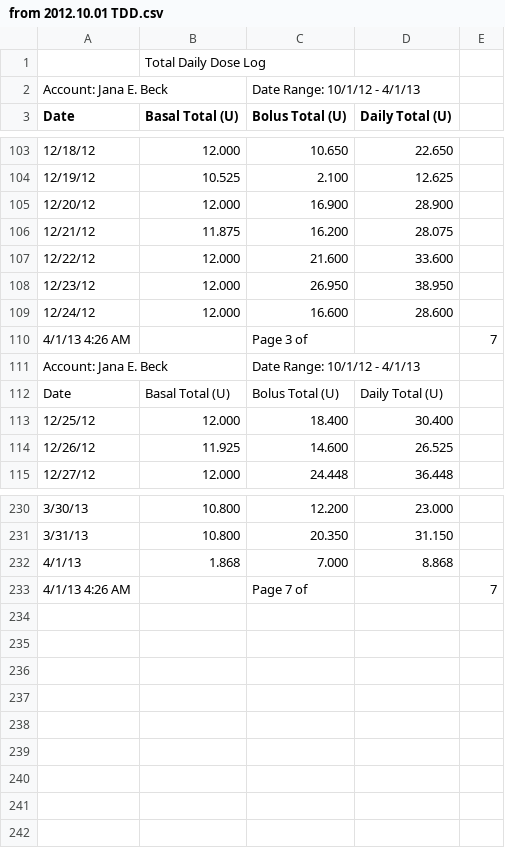
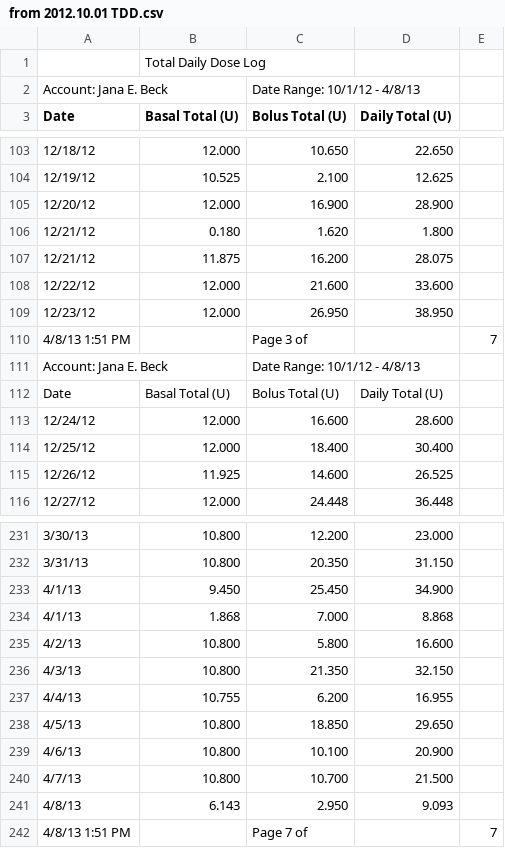
Before and after one commit to yeagerm/iPancreas, a CSV file: public/from 2012.10.01 TDD.csv, drawn as a sheet; only a part is shown, gaps mark what is left out; removed rows and columns are numbered as before the commit, all else as after; the diff covers the shown part only; the diff names each change by its address in the sheet, - before the commit and + after, or states it on an @@ line.

```diff
--- a/public/from 2012.10.01 TDD.csv
+++ b/public/from 2012.10.01 TDD.csv
-C2 (Bolus Total (U)): Date Range: 10/1/12 - 4/1/13
+C2 (Bolus Total (U)): Date Range: 10/1/12 - 4/8/13
+row 106: 12/21/12 | 0.180 | 1.620 | 1.800
+row 110: 4/8/13 1:51 PM |  | Page 3 of |  | 7
+row 111: Account: Jana E. Beck |  | Date Range: 10/1/12 - 4/8/13
-row 110: 4/1/13 4:26 AM |  | Page 3 of |  | 7
-row 111: Account: Jana E. Beck |  | Date Range: 10/1/12 - 4/1/13
+row 233: 4/1/13 | 9.450 | 25.450 | 34.900
+row 235: 4/2/13 | 10.800 | 5.800 | 16.600
+row 236: 4/3/13 | 10.800 | 21.350 | 32.150
+row 237: 4/4/13 | 10.755 | 6.200 | 16.955
+row 238: 4/5/13 | 10.800 | 18.850 | 29.650
+row 239: 4/6/13 | 10.800 | 10.100 | 20.900
+row 240: 4/7/13 | 10.800 | 10.700 | 21.500
+row 241: 4/8/13 | 6.143 | 2.950 | 9.093
-A242 (Date): 4/1/13 4:26 AM
+A242 (Date): 4/8/13 1:51 PM
```
Also changed, not shown: 6 added rows, 6 removed rows, 3 moved rows and 4 edited cells elsewhere in this file, public/from 2012.10.01 BG.csv, 1 other file.
